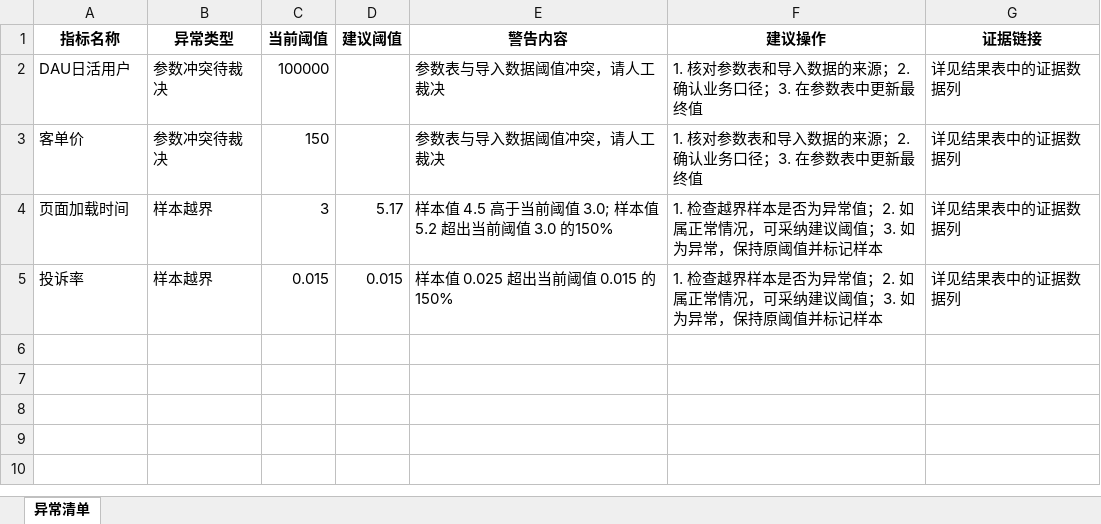
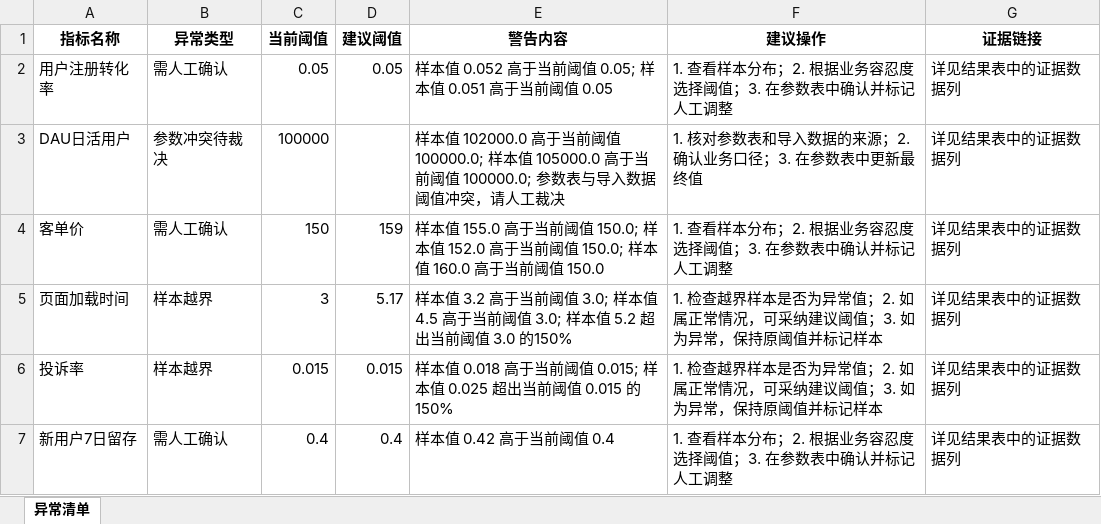
Before and after one commit to lizyyy/solo, an Excel workbook: zy72088/ml_threshold_calibrator/output/demo_anomalies_latest.xlsx, sheet 异常清单, drawn as a sheet; values as stored, in another font and other column widths than the file's, no borders; addresses are those after the commit; the diff names each change by its address in the sheet, - before the commit and + after, or states it on an @@ line.

```diff
--- a/zy72088/ml_threshold_calibrator/output/demo_anomalies_latest.xlsx (sheet 异常清单)
+++ b/zy72088/ml_threshold_calibrator/output/demo_anomalies_latest.xlsx (sheet 异常清单)
+row 2: 用户注册转化率 | 需人工确认 | 0.05 | 0.05 | 样本值 0.052 高于当前阈值 0.05; 样本值 0.051 高于当前阈值 0.05 | 1. 查看样本分布；2. 根据业务容忍度选择阈值；3. 在参数表中确认并标记人工调整 | 详见结果表中的证据数据列
-E3 (警告内容): 参数表与…
+E3 (警告内容): 样本值 102000.0 高于当前阈值 100000.0; 样本值 105000.0 高于当前阈值 100000.0; 参数表与…
-B4 (异常类型): 参数冲突待裁决
+B4 (异常类型): 需人工确认
-D4 (建议阈值): (empty)
+D4 (建议阈值): 159
-E4 (警告内容): 参数表与导入数据阈值冲突，请人工裁决
+E4 (警告内容): 样本值 155.0 高于当前阈值 150.0; 样本值 152.0 高于当前阈值 150.0; 样本值 160.0 高于当前阈值 150.0
-F4 (建议操作): 1. 核对参数表和导入数据的来源；2. 确认业务口径；3. 在参数表中更新最终值
+F4 (建议操作): 1. 查看样本分布；2. 根据业务容忍度选择阈值；3. 在参数表中确认并标记人工调整
-E5 (警告内容): 样本值 4.5 高于当…
+E5 (警告内容): 样本值 3.2 高于当前阈值 3.0; 样本值 4.5 高于当…
-E6 (警告内容): 样本值 0.025 超出当前阈值 0.015 的150%
+E6 (警告内容): 样本值 0.018 高于当前阈值 0.015; 样本值 0.025 超出当前阈值 0.015 的150%
+row 7: 新用户7日留存 | 需人工确认 | 0.4 | 0.4 | 样本值 0.42 高于当前阈值 0.4 | 1. 查看样本分布；2. 根据业务容忍度选择阈值；3. 在参数表中确认并标记人工调整 | 详见结果表中的证据数据列
```
Also changed, not shown: zy72088/ml_threshold_calibrator/output/demo_conflicts_latest.xlsx, zy72088/ml_threshold_calibrator/output/demo_results_latest.xlsx, 18 other files.
